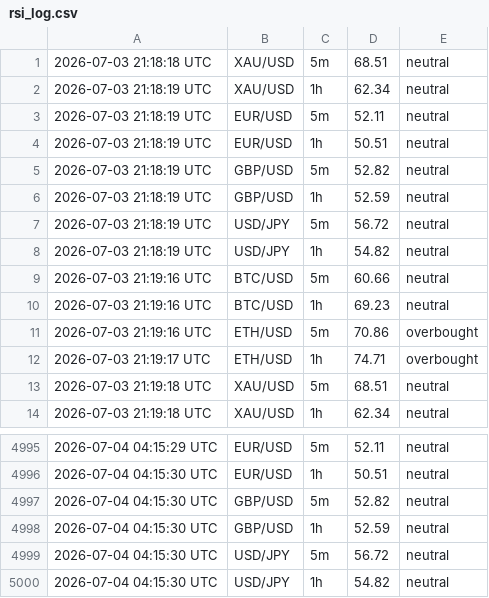
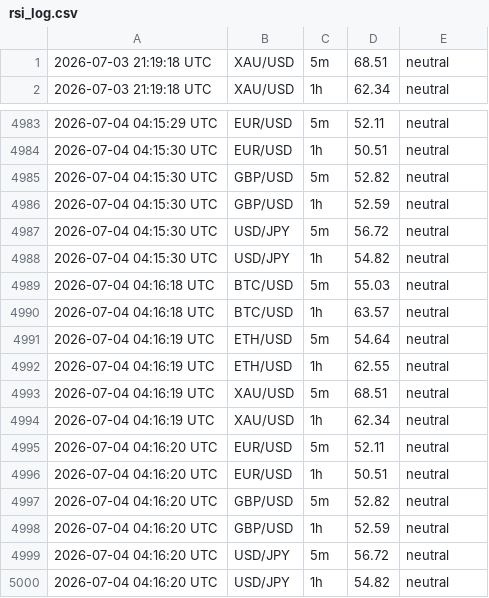
Before and after one commit to 63notty/RSI-Alerts, a CSV file: rsi_log.csv, drawn as a sheet; only a part is shown, gaps mark what is left out.

```diff
--- a/rsi_log.csv
+++ b/rsi_log.csv
@@ -1,13 +1 @@
-2026-07-03 21:18:18 UTC,XAU/USD,5m,68.51,neutral
-2026-07-03 21:18:19 UTC,XAU/USD,1h,62.34,neutral
-2026-07-03 21:18:19 UTC,EUR/USD,5m,52.11,neutral
-2026-07-03 21:18:19 UTC,EUR/USD,1h,50.51,neutral
-2026-07-03 21:18:19 UTC,GBP/USD,5m,52.82,neutral
-2026-07-03 21:18:19 UTC,GBP/USD,1h,52.59,neutral
-2026-07-03 21:18:19 UTC,USD/JPY,5m,56.72,neutral
-2026-07-03 21:18:19 UTC,USD/JPY,1h,54.82,neutral
-2026-07-03 21:19:16 UTC,BTC/USD,5m,60.66,neutral
-2026-07-03 21:19:16 UTC,BTC/USD,1h,69.23,neutral
-2026-07-03 21:19:16 UTC,ETH/USD,5m,70.86,overbought
-2026-07-03 21:19:17 UTC,ETH/USD,1h,74.71,overbought
 2026-07-03 21:19:18 UTC,XAU/USD,5m,68.51,neutral
@@ -5000 +4988,13 @@
 2026-07-04 04:15:30 UTC,USD/JPY,1h,54.82,neutral
+2026-07-04 04:16:18 UTC,BTC/USD,5m,55.03,neutral
+2026-07-04 04:16:18 UTC,BTC/USD,1h,63.57,neutral
+2026-07-04 04:16:19 UTC,ETH/USD,5m,54.64,neutral
+2026-07-04 04:16:19 UTC,ETH/USD,1h,62.55,neutral
+2026-07-04 04:16:19 UTC,XAU/USD,5m,68.51,neutral
+2026-07-04 04:16:19 UTC,XAU/USD,1h,62.34,neutral
+2026-07-04 04:16:20 UTC,EUR/USD,5m,52.11,neutral
+2026-07-04 04:16:20 UTC,EUR/USD,1h,50.51,neutral
+2026-07-04 04:16:20 UTC,GBP/USD,5m,52.82,neutral
+2026-07-04 04:16:20 UTC,GBP/USD,1h,52.59,neutral
+2026-07-04 04:16:20 UTC,USD/JPY,5m,56.72,neutral
+2026-07-04 04:16:20 UTC,USD/JPY,1h,54.82,neutral
```
